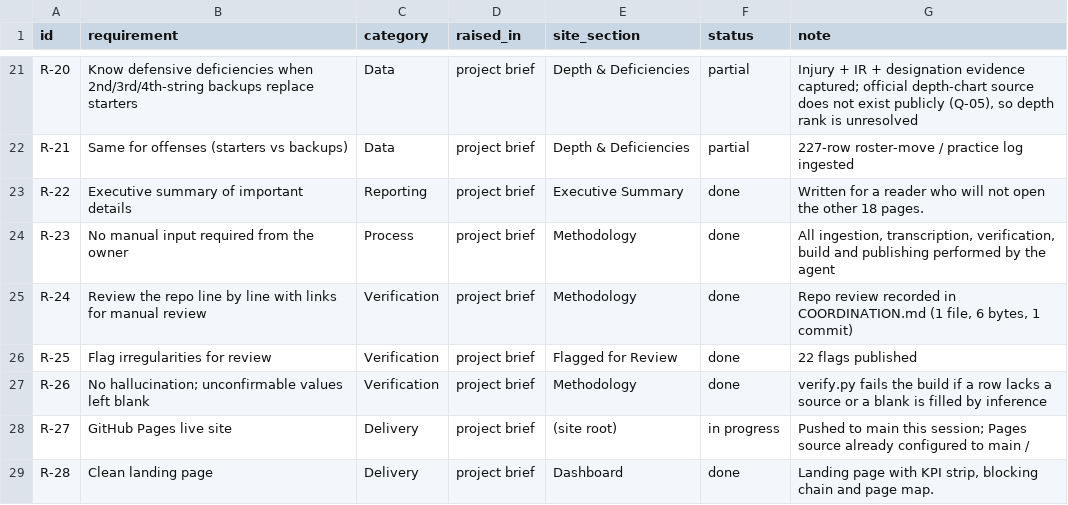
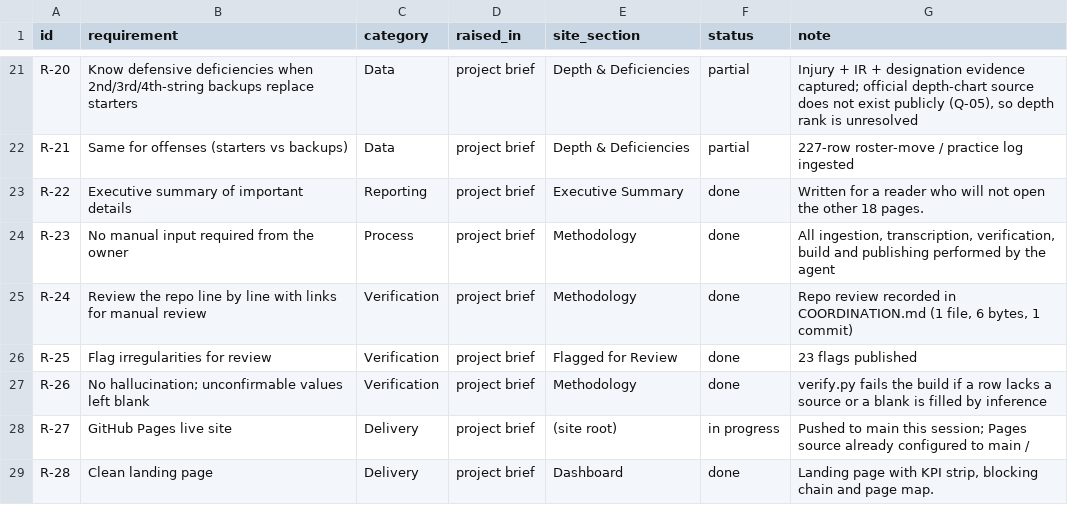
Before and after one commit to kanlerxz87-cyber/NFL2, a CSV file: data/requirements.csv, drawn as a sheet; only a part is shown, gaps mark what is left out.

```diff
--- a/data/requirements.csv
+++ b/data/requirements.csv
@@ -25,3 +25,3 @@ R-23|No manual input required from the owner|Process|project brief|Methodology|d
 R-24|Review the repo line by line with links for manual review|Verification|project brief|Methodology|done|Repo review recorded in COORDINATION.md (1 file, 6 bytes, 1 commit)
-R-25|Flag irregularities for review|Verification|project brief|Flagged for Review|done|22 flags published
+R-25|Flag irregularities for review|Verification|project brief|Flagged for Review|done|23 flags published
 R-26|No hallucination; unconfirmable values left blank|Verification|project brief|Methodology|done|verify.py fails the build if a row lacks a source or a blank is filled by inference
```
Also changed, not shown: data/flags.csv, 24 other files.
